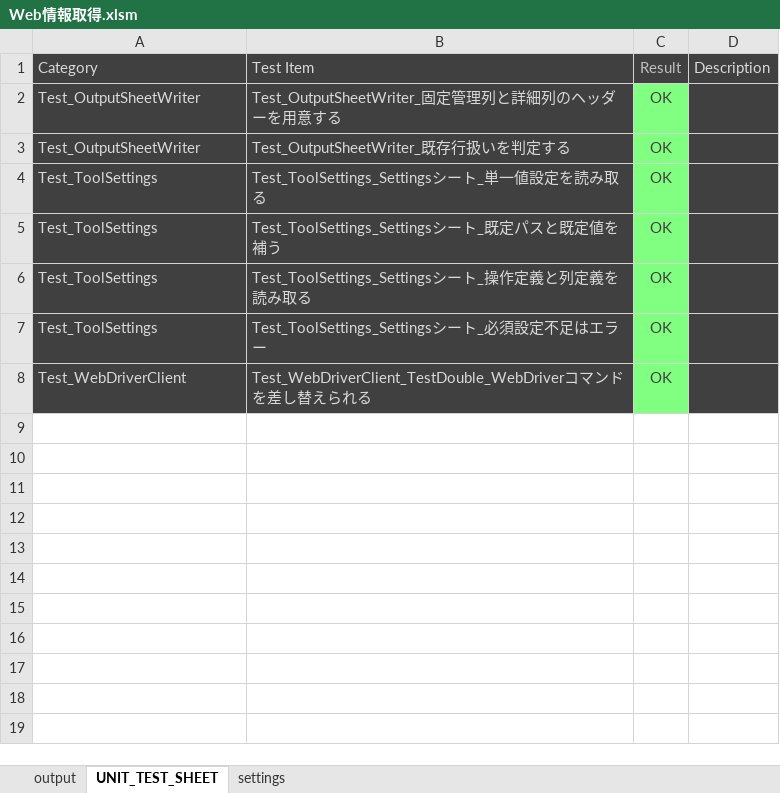
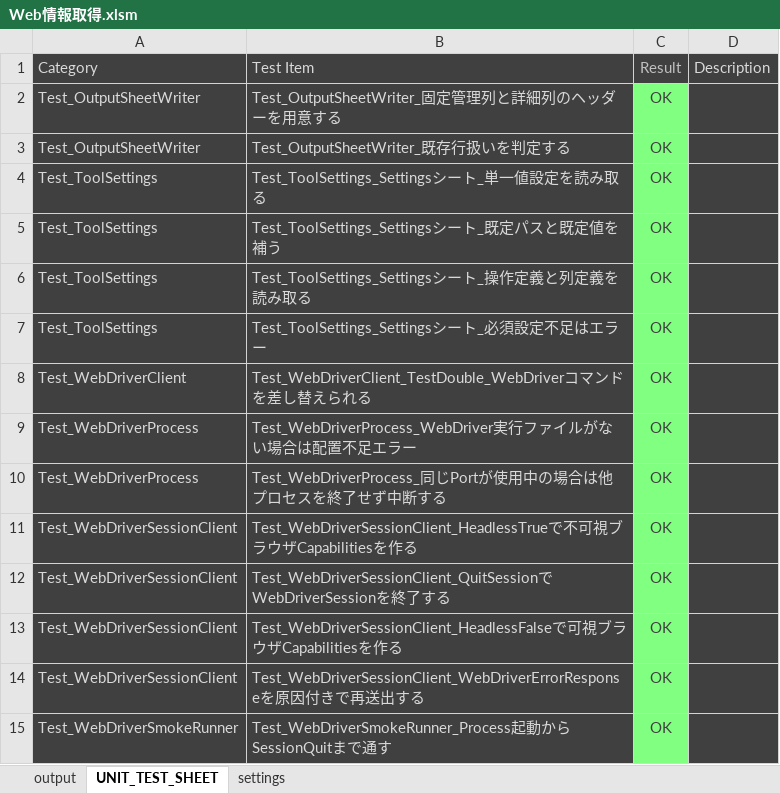
Before and after one commit to xls-web-tools/xls-web-tools, an Excel workbook: Web情報取得/Web情報取得.xlsm, sheet UNIT_TEST_SHEET, drawn as a sheet; values as stored, in another font and other column widths than the file's, no borders; charts and pictures not drawn; the diff names each change by its address in the sheet, - before the commit and + after, or states it on an @@ line.

Commit message:
feat: WebDriver session smoke path の整備
Edge WebDriver の session 作成/終了、process 境界、port 使用中判定とテストを追加した。

```diff
--- a/Web情報取得/Web情報取得.xlsm (sheet UNIT_TEST_SHEET)
+++ b/Web情報取得/Web情報取得.xlsm (sheet UNIT_TEST_SHEET)
+row 9: Test_WebDriverProcess | Test_WebDriverProcess_WebDriver実行ファイルがない場合は配置不足エラー | OK
+row 10: Test_WebDriverProcess | Test_WebDriverProcess_同じPortが使用中の場合は他プロセスを終了せず中断する | OK
+row 11: Test_WebDriverSessionClient | Test_WebDriverSessionClient_HeadlessTrueで不可視ブラウザCapabilitiesを作る | OK
+row 12: Test_WebDriverSessionClient | Test_WebDriverSessionClient_QuitSessionでWebDriverSessionを終了する | OK
+row 13: Test_WebDriverSessionClient | Test_WebDriverSessionClient_HeadlessFalseで可視ブラウザCapabilitiesを作る | OK
+row 14: Test_WebDriverSessionClient | Test_WebDriverSessionClient_WebDriverErrorResponseを原因付きで再送出する | OK
+row 15: Test_WebDriverSmokeRunner | Test_WebDriverSmokeRunner_Process起動からSessionQuitまで通す | OK
```
Also changed, not shown: charts or pictures, 18 other files.
